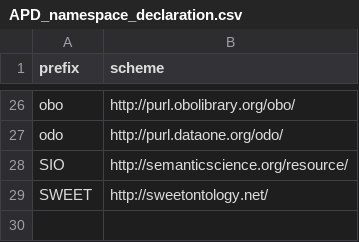
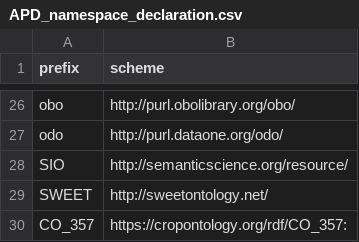
Before and after one commit to traitecoevo/APD, a CSV file: data/APD_namespace_declaration.csv, drawn as a sheet; only a part is shown, gaps mark what is left out; the diff names each change by its address in the sheet, - before the commit and + after, or states it on an @@ line.

```diff
--- a/data/APD_namespace_declaration.csv
+++ b/data/APD_namespace_declaration.csv
+row 30: CO_357 | https://cropontology.org/rdf/CO_357:
```
Also changed, not shown: data/APD_traits_input.csv, 2 other files.
